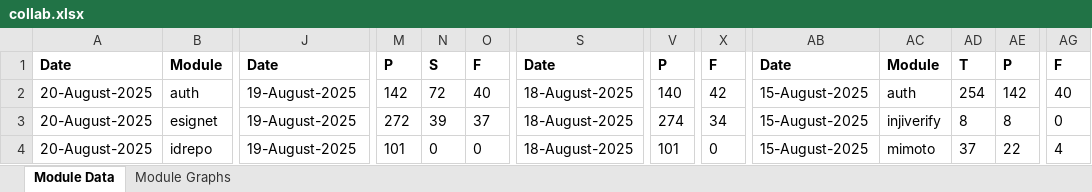
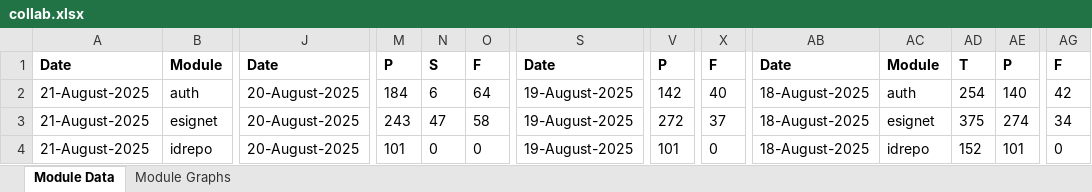
Before and after one commit to mosip/test-management, an Excel workbook: minio-report-tracker/xlxs/collab.xlsx, sheet Module Data, drawn as a sheet; only a part is shown, gaps mark what is left out; values as stored, in another font and other column widths than the file's, no borders; the diff covers the shown part only; the diff names each change by its address in the sheet, - before the commit and + after, or states it on an @@ line.

```diff
--- a/minio-report-tracker/xlxs/collab.xlsx (sheet Module Data)
+++ b/minio-report-tracker/xlxs/collab.xlsx (sheet Module Data)
-A2:A4: 20-August-2025
+A2:A4: 21-August-2025
-J2:J4: 19-August-2025
+J2:J4: 20-August-2025
-M2: 142
+M2: 184
-N2: 72
+N2: 6
-O2: 40
+O2: 64
-S2:S4: 18-August-2025
+S2:S4: 19-August-2025
-V2: 140
+V2: 142
-X2: 42
+X2: 40
-AB2:AB4: 15-August-2025
+AB2:AB4: 18-August-2025
-AE2: 142
+AE2: 140
-AG2: 40
+AG2: 42
-M3: 272
+M3: 243
-N3: 39
+N3: 47
-O3: 37
+O3: 58
-V3: 274
+V3: 272
-X3: 34
+X3: 37
-AC3: injiverify
+AC3: esignet
-AD3: 8
+AD3: 375
-AE3: 8
+AE3: 274
-AG3: 0
+AG3: 34
-AC4: mimoto
+AC4: idrepo
-AD4: 37
+AD4: 152
-AE4: 22
+AE4: 101
-AG4: 4
+AG4: 0
```
Also changed, not shown: 1 added row, 1 removed row and 162 edited cells elsewhere in this sheet, charts or pictures, minio-report-tracker/xlxs/cellbox21.xlsx, minio-report-tracker/xlxs/qa-base.xlsx, 15 other files.
